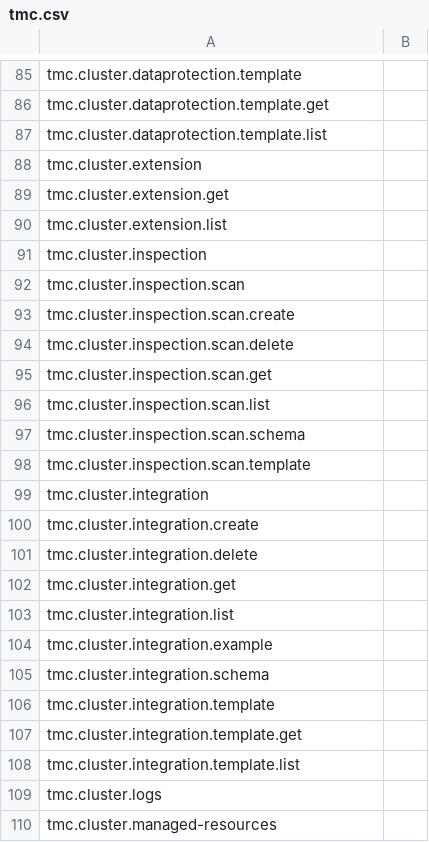
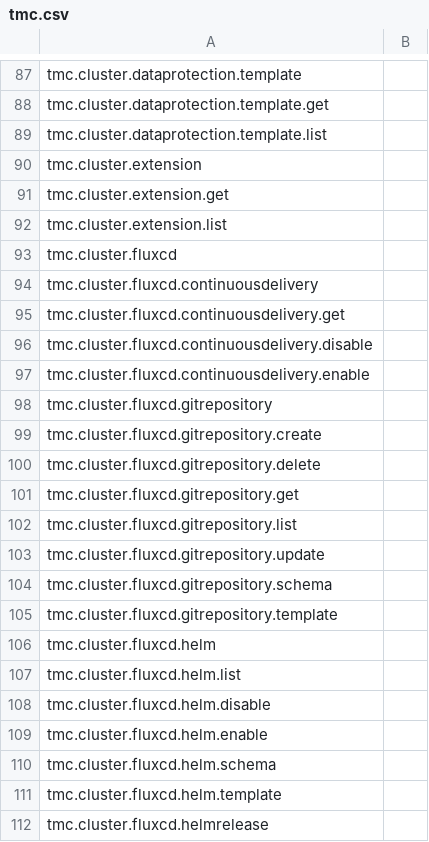
Before and after one commit to ali5ter/cli_taxo, a CSV file: exp3/results/tmc.csv, drawn as a sheet; only a part is shown, gaps mark what is left out; the shorter side is filled out with more unchanged rows; the diff covers the shown part only; the diff names each change by its address in the sheet, - before the commit and + after, or states it on an @@ line.

```diff
--- a/exp3/results/tmc.csv
+++ b/exp3/results/tmc.csv
+row 93: tmc.cluster.fluxcd
+row 94: tmc.cluster.fluxcd.continuousdelivery
+row 95: tmc.cluster.fluxcd.continuousdelivery.get
+row 96: tmc.cluster.fluxcd.continuousdelivery.disable
+row 97: tmc.cluster.fluxcd.continuousdelivery.enable
+row 98: tmc.cluster.fluxcd.gitrepository
+row 99: tmc.cluster.fluxcd.gitrepository.create
+row 100: tmc.cluster.fluxcd.gitrepository.delete
+row 101: tmc.cluster.fluxcd.gitrepository.get
+row 102: tmc.cluster.fluxcd.gitrepository.list
+row 103: tmc.cluster.fluxcd.gitrepository.update
+row 104: tmc.cluster.fluxcd.gitrepository.schema
+row 105: tmc.cluster.fluxcd.gitrepository.template
+row 106: tmc.cluster.fluxcd.helm
+row 107: tmc.cluster.fluxcd.helm.list
+row 108: tmc.cluster.fluxcd.helm.disable
+row 109: tmc.cluster.fluxcd.helm.enable
+row 110: tmc.cluster.fluxcd.helm.schema
+row 111: tmc.cluster.fluxcd.helm.template
+row 112: tmc.cluster.fluxcd.helmrelease
```
Also changed, not shown: 129 added rows elsewhere in this file, exp2/results/tanzu.csv, exp2/results/tmc.csv, 9 other files.
